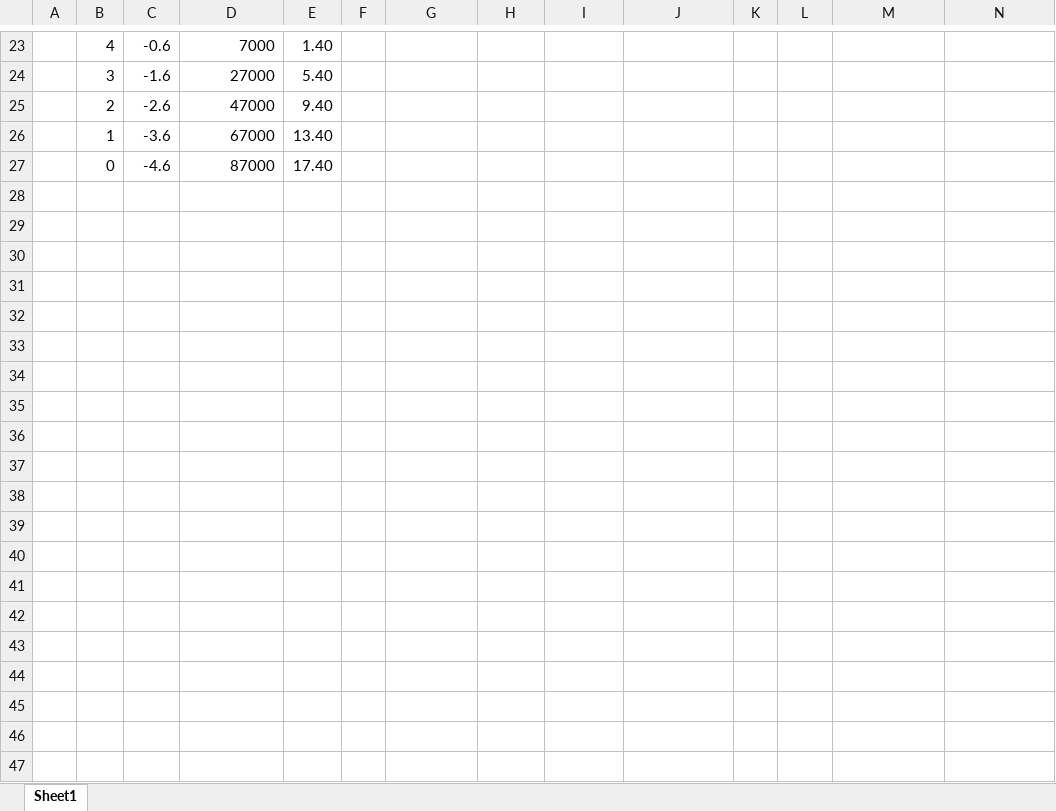
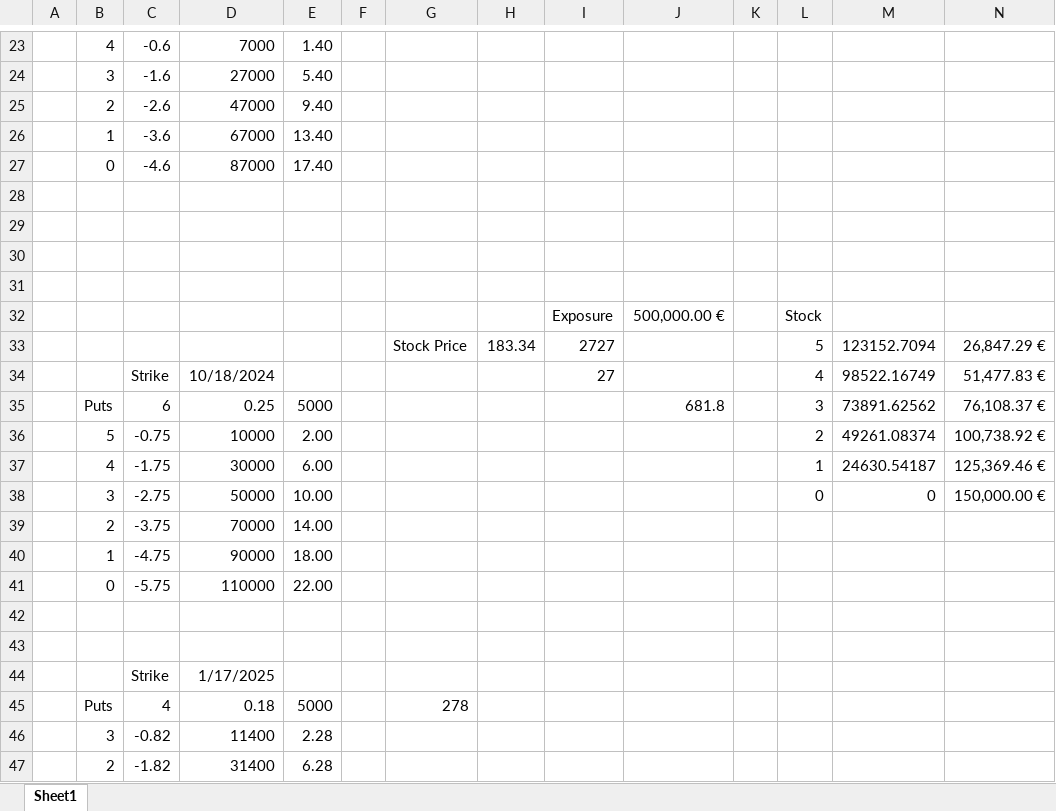
Before and after one commit to simonburghardt1/models, an Excel workbook: Options.xlsx, sheet Sheet1, drawn as a sheet; only a part is shown, gaps mark what is left out; values as stored, in another font and other column widths than the file's, no borders; the diff covers the shown part only; the diff names each change by its address in the sheet, - before the commit and + after, or states it on an @@ line.

```diff
--- a/Options.xlsx (sheet Sheet1)
+++ b/Options.xlsx (sheet Sheet1)
+row 28: (empty)
+row 29: (empty)
+row 30: (empty)
+row 31: (empty)
+row 32:  |  |  |  |  |  |  |  | Exposure | 500,000.00 € |  | Stock
+row 33:  |  |  |  |  |  | Stock Price | 183.34 | 2727 |  |  | 5 | 123152.7094 | 26,847.29 €
+row 34:  |  | Strike | 10/18/2024 |  |  |  |  | 27 |  |  | 4 | 98522.16749 | 51,477.83 €
+row 35:  | Puts | 6 | 0.25 | 5000 |  |  |  |  | 681.8 |  | 3 | 73891.62562 | 76,108.37 €
+row 36:  | 5 | -0.75 | 10000 | 2.00 |  |  |  |  |  |  | 2 | 49261.08374 | 100,738.92 €
+row 37:  | 4 | -1.75 | 30000 | 6.00 |  |  |  |  |  |  | 1 | 24630.54187 | 125,369.46 €
+row 38:  | 3 | -2.75 | 50000 | 10.00 |  |  |  |  |  |  | 0 | 0 | 150,000.00 €
+row 39:  | 2 | -3.75 | 70000 | 14.00
+row 40:  | 1 | -4.75 | 90000 | 18.00
+row 41:  | 0 | -5.75 | 110000 | 22.00
+row 42: (empty)
+row 43: (empty)
+row 44:  |  | Strike | 1/17/2025
+row 45:  | Puts | 4 | 0.18 | 5000 |  | 278
+row 46:  | 3 | -0.82 | 11400 | 2.28
+row 47:  | 2 | -1.82 | 31400 | 6.28
```
Also changed, not shown: 10 added rows elsewhere in this sheet, Business - Technology Services/SEZL.xlsx, Retail Wholesale - Restaurants/SHAK.xlsx, 1 other file.
